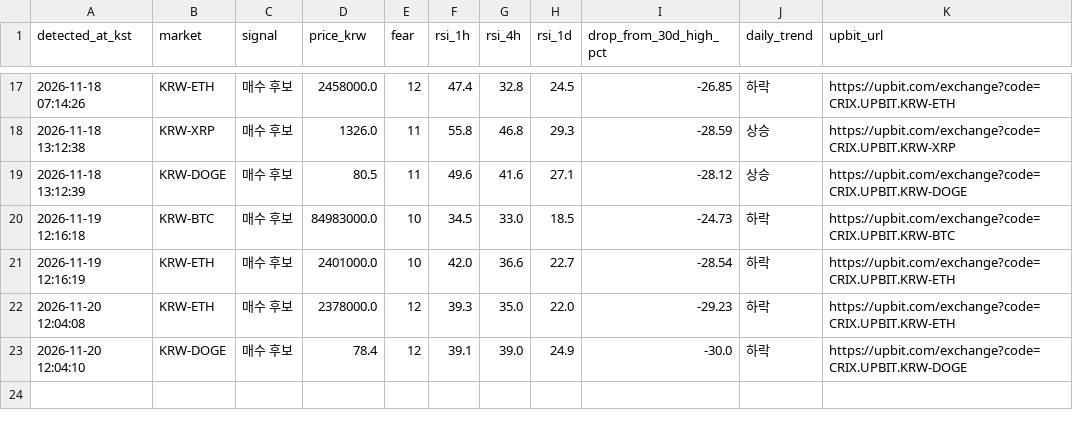
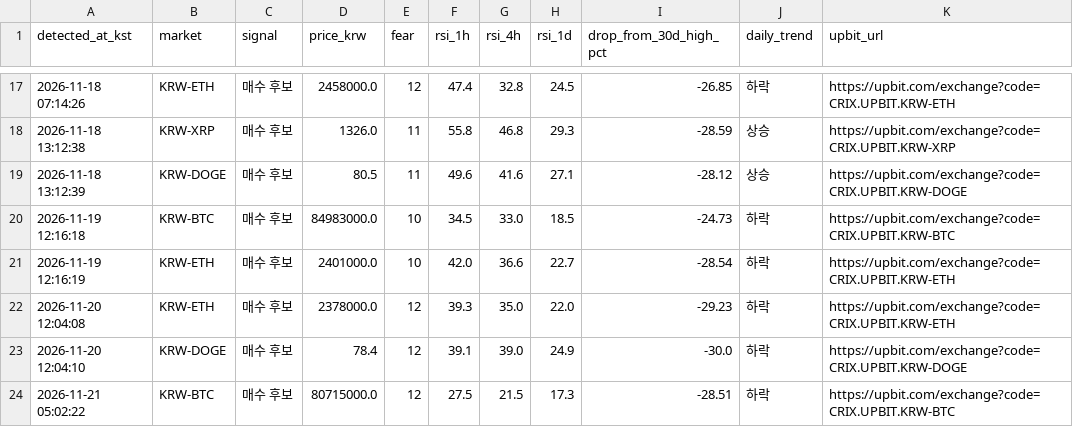
Before and after one commit to kimsj6514/fear-rsi-upbit, a CSV file: signal_history.csv, drawn as a sheet; only a part is shown, gaps mark what is left out; the diff names each change by its address in the sheet, - before the commit and + after, or states it on an @@ line.

```diff
--- a/signal_history.csv
+++ b/signal_history.csv
+row 24: 2026-11-21 05:02:22 | KRW-BTC | 매수 후보 | 80715000.0 | 12 | 27.5 | 21.5 | 17.3 | -28.51 | 하락 | https://upbit.com/exchange?code=CRIX.UPBIT.KRW-BTC
```
Also changed, not shown: 1 other file.
